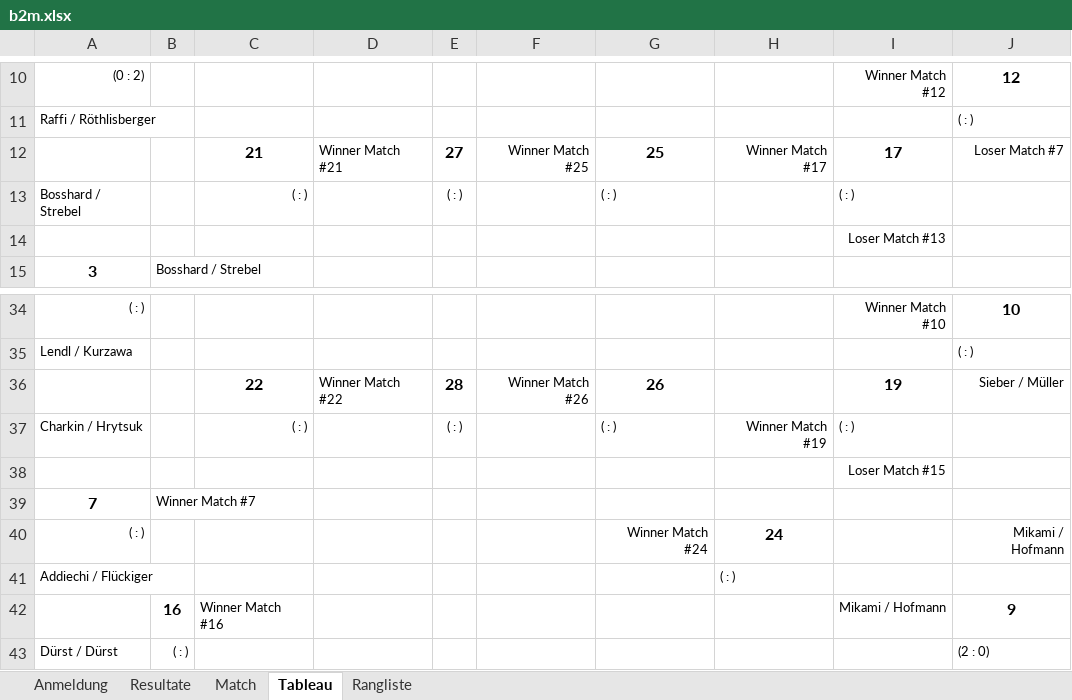
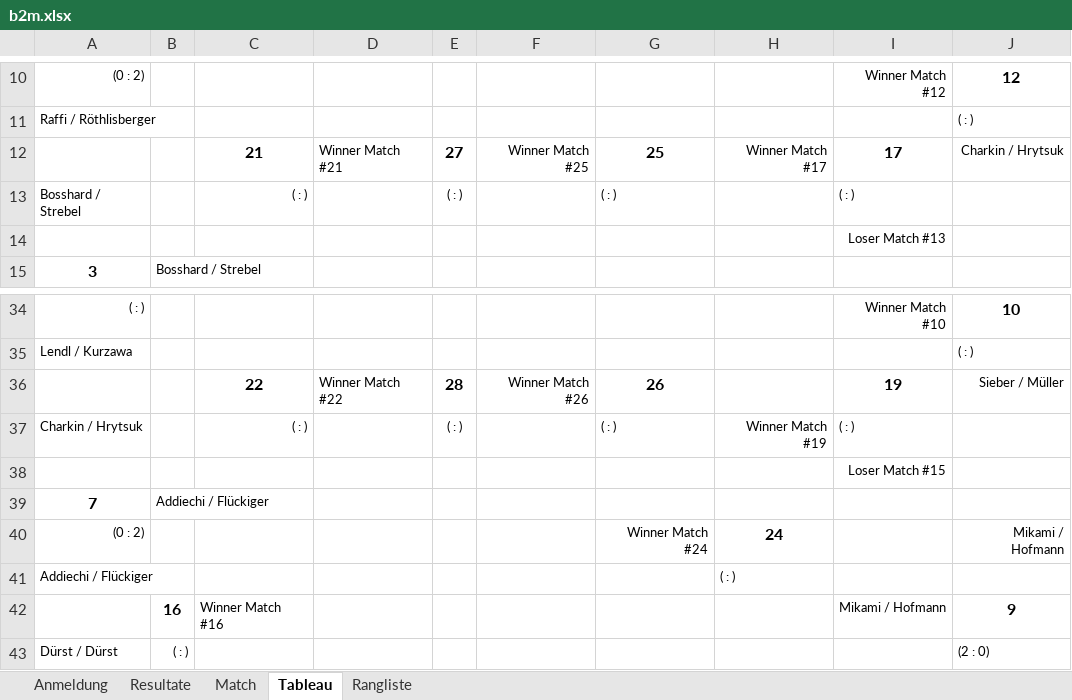
Before and after one commit to Lucanepa/beach_tournament, an Excel workbook: b2m.xlsx, sheet Tableau, drawn as a sheet; only a part is shown, gaps mark what is left out; values as stored, in another font and other column widths than the file's, no borders; charts and pictures not drawn; the diff names each change by its address in the sheet, - before the commit and + after, or states it on an @@ line.

```diff
--- a/b2m.xlsx (sheet Tableau)
+++ b/b2m.xlsx (sheet Tableau)
-J12: Loser Match #7
+J12: Charkin / Hrytsuk
-B39: Winner Match #7
+B39: Addiechi / Flückiger
-A40: ( : )
+A40: (0 : 2)
```
Also changed, not shown: sheet Match, sheet Resultate.
